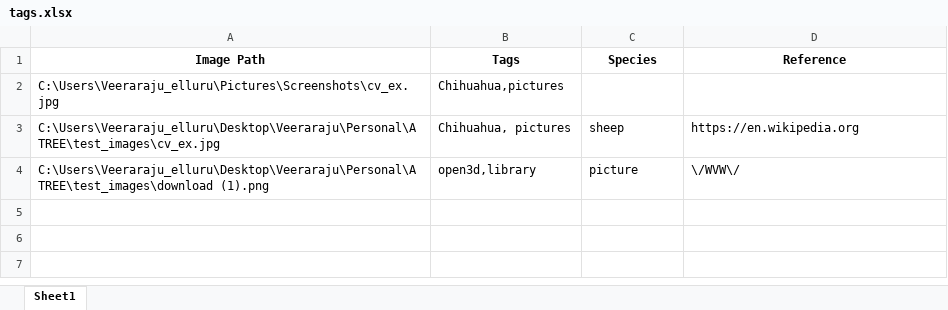
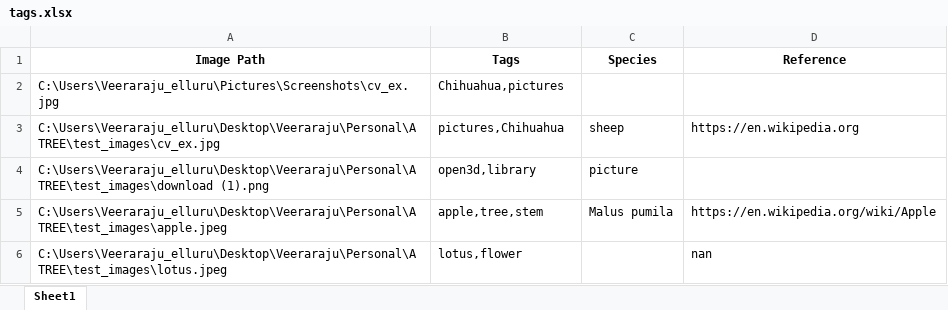
Before and after one commit to Veeraraju-E/Focal, an Excel workbook: tags.xlsx, sheet Sheet1, drawn as a sheet; values as stored, in another font and other column widths than the file's, no borders; the diff names each change by its address in the sheet, - before the commit and + after, or states it on an @@ line.

```diff
--- a/tags.xlsx (sheet Sheet1)
+++ b/tags.xlsx (sheet Sheet1)
-B3 (Tags): Chihuahua, pictures
+B3 (Tags): pictures,Chihuahua
-D4 (Reference): \/WVW\/
+D4 (Reference): (empty)
+row 5: C:\Users\Veeraraju_elluru\Desktop\Veeraraju\Personal\ATREE\test_images\apple.jpeg | apple,tree,stem | Malus pumila | https://en.wikipedia.org/wiki/Apple
+row 6: C:\Users\Veeraraju_elluru\Desktop\Veeraraju\Personal\ATREE\test_images\lotus.jpeg | lotus,flower |  | nan
```
Also changed, not shown: 6 other files.
